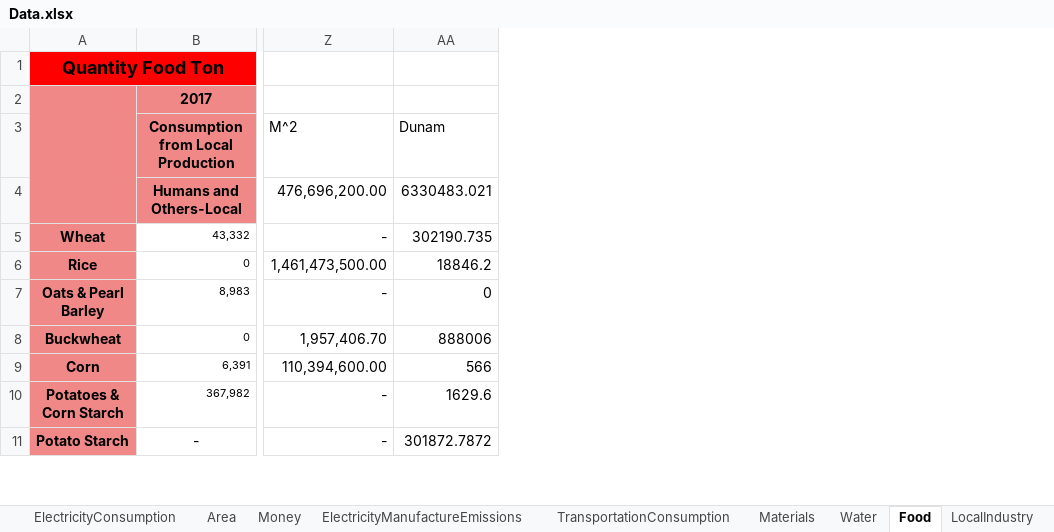
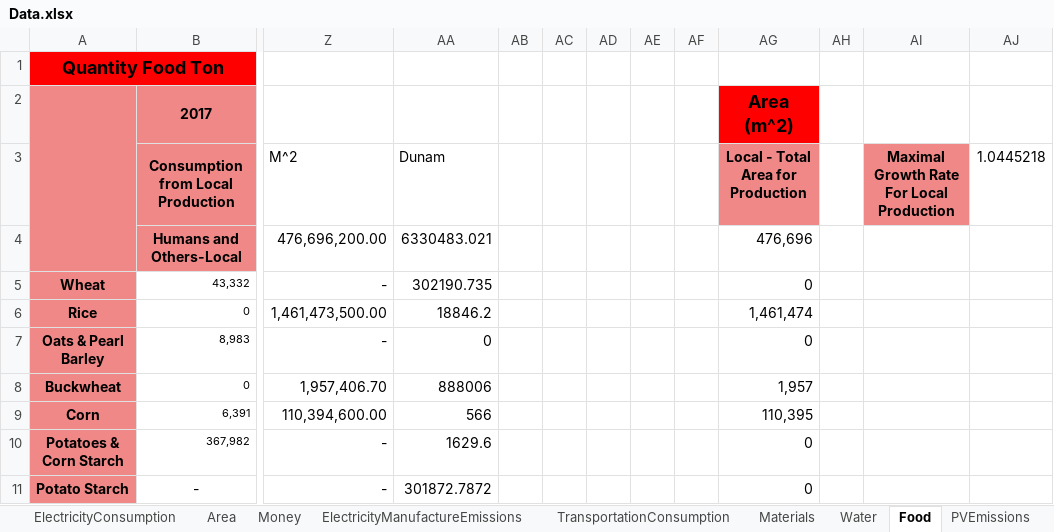
Before and after one commit to ShiriNitzan/NewVersion, an Excel workbook: Data/Data.xlsx, sheet Food, drawn as a sheet; only a part is shown, gaps mark what is left out; values as stored, in another font and other column widths than the file's, no borders; 1 other sheet too large or unreadable and not compared; the diff names each change by its address in the sheet, - before the commit and + after, or states it on an @@ line.

```diff
--- a/Data/Data.xlsx (sheet Food)
+++ b/Data/Data.xlsx (sheet Food)
+sheet tab: PVEmissions
+column AB, empty
+column AC, empty
+column AD, empty
+column AE, empty
+column AF, empty
+column AG, rows 2-11: Area (m^2) | Local - Total Area for Production | 476,696 | 0 | 1,461,474 | 0 | 1,957 | 110,395 | 0 | 0
+column AH, empty
+column AI, row 3: Maximal Growth Rate For Local Production
+column AJ (1.0445218), empty
```
Also changed, not shown: sheet ElectricityConsumption, charts or pictures, 7 other files.
